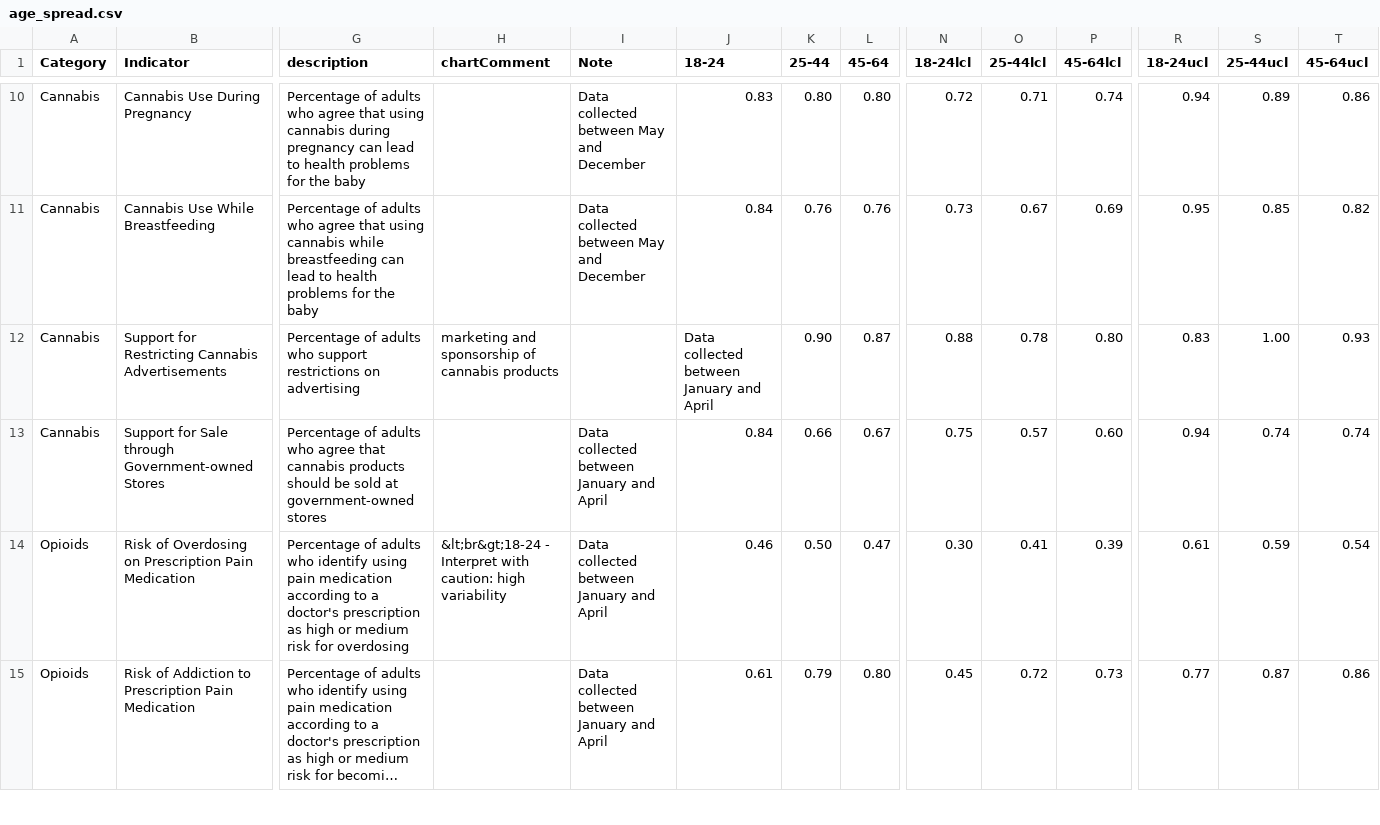
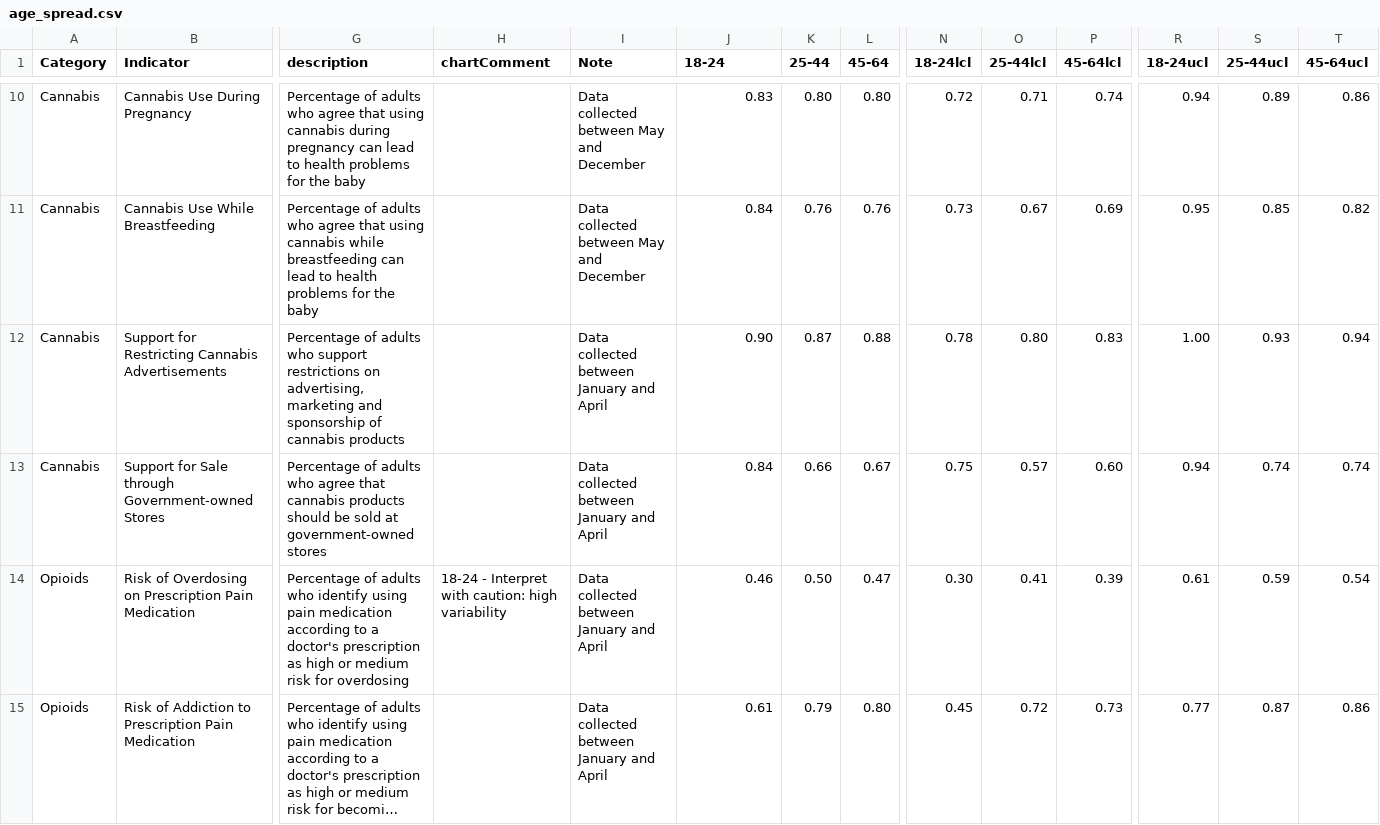
Before and after one commit to DurhamRegionHARP/RRFSS-data-explorer, a CSV file: _data/age_spread.csv, drawn as a sheet; only a part is shown, gaps mark what is left out; long unchanged cells end in …; the diff covers the shown part only; the diff names each change by its address in the sheet, - before the commit and + after, or states it on an @@ line.

Commit message:
Layout sidebar with new data notes and description

```diff
--- a/_data/age_spread.csv
+++ b/_data/age_spread.csv
-G12 (description): …restrictions on advertising
+G12 (description): …restrictions on advertising, marketing and sponsorship of cannabis products
-H12 (chartComment): marketing and sponsorship of cannabis products
+H12 (chartComment): (empty)
-I12 (Note): (empty)
+I12 (Note): Data collected between January and April
-J12 (18-24): Data collected between January and April
+J12 (18-24): 0.90
-K12 (25-44): 0.90
+K12 (25-44): 0.87
-L12 (45-64): 0.87
+L12 (45-64): 0.88
-N12 (18-24lcl): 0.88
+N12 (18-24lcl): 0.78
-O12 (25-44lcl): 0.78
+O12 (25-44lcl): 0.80
-P12 (45-64lcl): 0.80
+P12 (45-64lcl): 0.83
-R12 (18-24ucl): 0.83
+R12 (18-24ucl): 1.00
-S12 (25-44ucl): 1.00
+S12 (25-44ucl): 0.93
-T12 (45-64ucl): 0.93
+T12 (45-64ucl): 0.94
-H14 (chartComment): &lt;br&gt;18-24 - Interpret…
+H14 (chartComment): 18-24 - Interpret…
```
Also changed, not shown: 18 edited cells elsewhere in this file, 1 other file.
